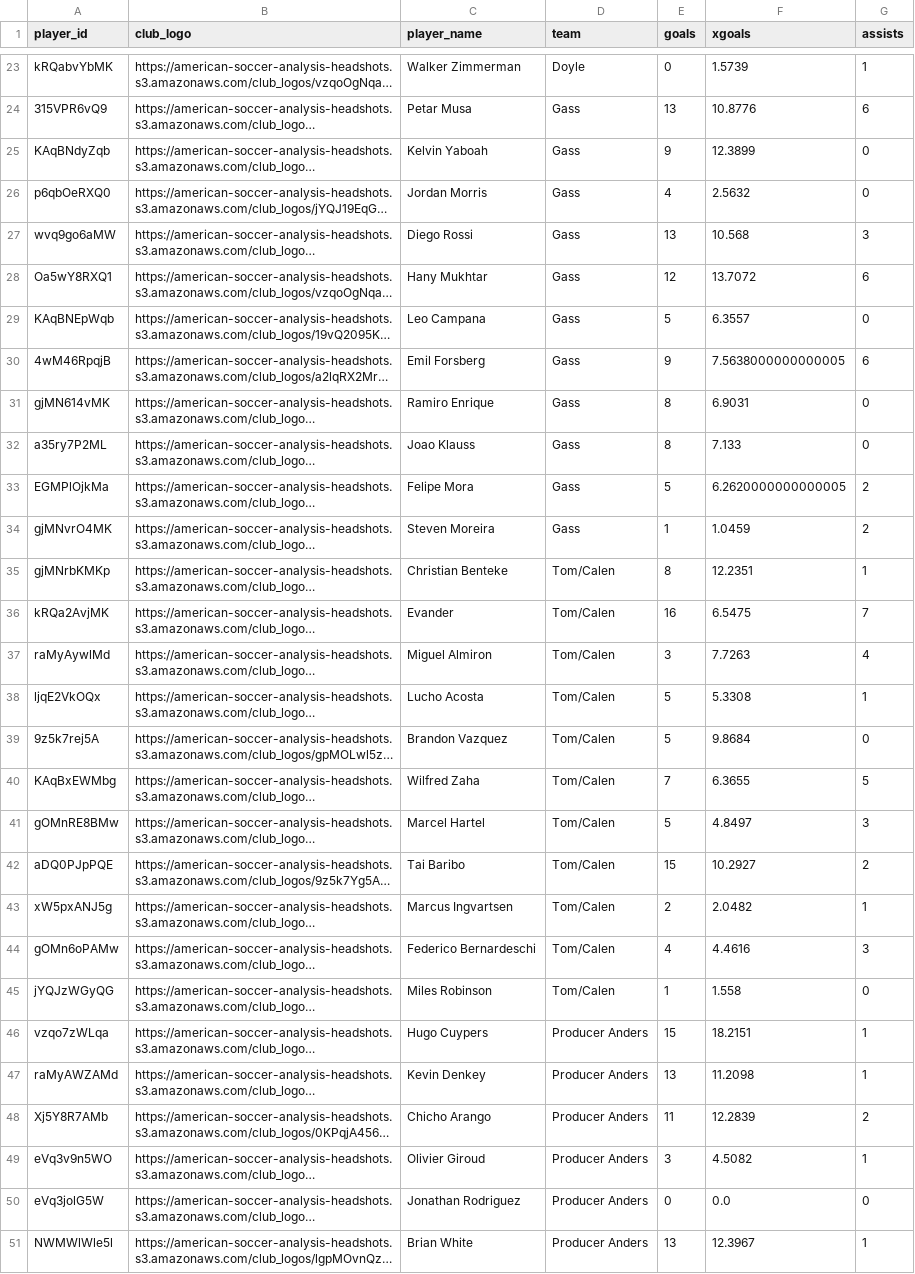
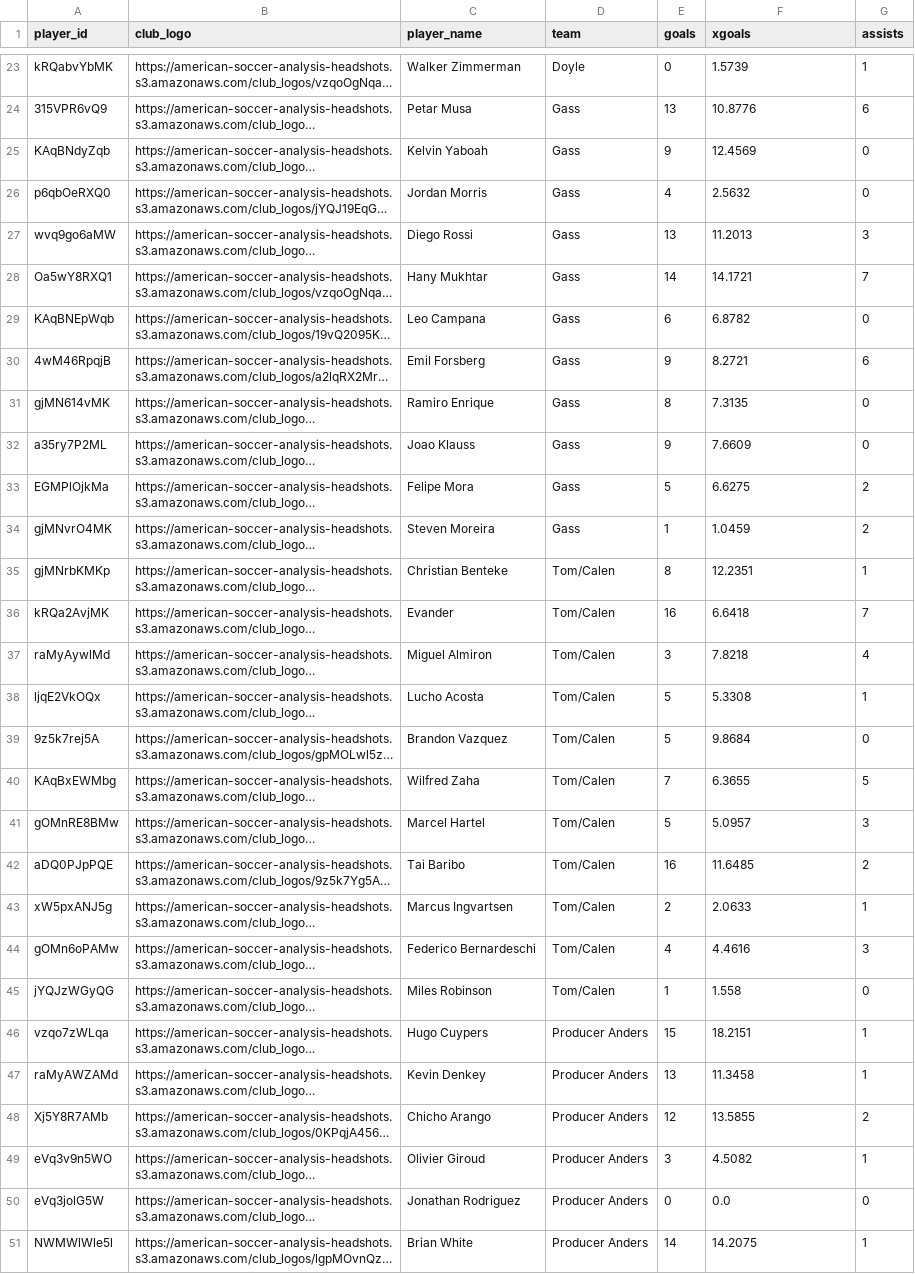
Before and after one commit to bgrnwd/goldenboot, a CSV file: src/standings.csv, drawn as a sheet; only a part is shown, gaps mark what is left out; long unchanged cells end in …; the diff covers the shown part only; the diff names each change by its address in the sheet, - before the commit and + after, or states it on an @@ line.

```diff
--- a/src/standings.csv
+++ b/src/standings.csv
-F25 (xgoals): 12.3899
+F25 (xgoals): 12.4569
-F27 (xgoals): 10.568
+F27 (xgoals): 11.2013
-E28 (goals): 12
+E28 (goals): 14
-F28 (xgoals): 13.7072
+F28 (xgoals): 14.1721
-G28 (assists): 6
+G28 (assists): 7
-E29 (goals): 5
+E29 (goals): 6
-F29 (xgoals): 6.3557
+F29 (xgoals): 6.8782
-F30 (xgoals): 7.5638000000000005
+F30 (xgoals): 8.2721
-F31 (xgoals): 6.9031
+F31 (xgoals): 7.3135
-E32 (goals): 8
+E32 (goals): 9
-F32 (xgoals): 7.133
+F32 (xgoals): 7.6609
-F33 (xgoals): 6.2620000000000005
+F33 (xgoals): 6.6275
-F36 (xgoals): 6.5475
+F36 (xgoals): 6.6418
-F37 (xgoals): 7.7263
+F37 (xgoals): 7.8218
-F41 (xgoals): 4.8497
+F41 (xgoals): 5.0957
-E42 (goals): 15
+E42 (goals): 16
-F42 (xgoals): 10.2927
+F42 (xgoals): 11.6485
-F43 (xgoals): 2.0482
+F43 (xgoals): 2.0633
-F47 (xgoals): 11.2098
+F47 (xgoals): 11.3458
-E48 (goals): 11
+E48 (goals): 12
-F48 (xgoals): 12.2839
+F48 (xgoals): 13.5855
-E51 (goals): 13
+E51 (goals): 14
-F51 (xgoals): 12.3967
+F51 (xgoals): 14.2075
```
Also changed, not shown: 23 edited cells elsewhere in this file, 1 other file.
